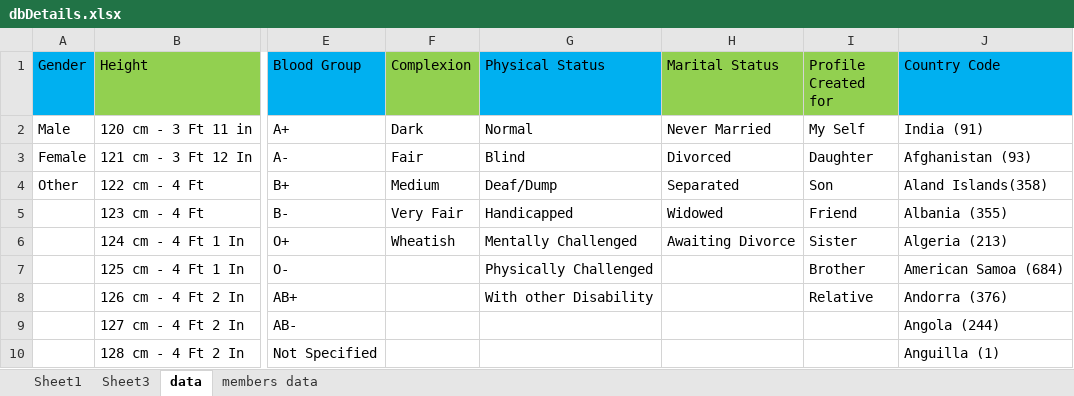
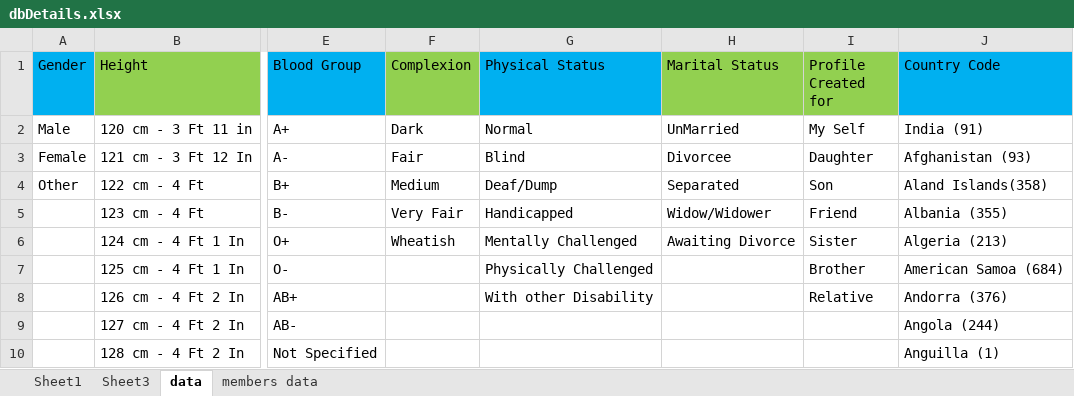
Before and after one commit to RohitKV1n0d/mattapp, an Excel workbook: static/uploads/dbDetails.xlsx, sheet data, drawn as a sheet; only a part is shown, gaps mark what is left out; values as stored, in another font and other column widths than the file's, no borders; the diff names each change by its address in the sheet, - before the commit and + after, or states it on an @@ line.

```diff
--- a/static/uploads/dbDetails.xlsx (sheet data)
+++ b/static/uploads/dbDetails.xlsx (sheet data)
-H2 (Marital Status): Never Married
+H2 (Marital Status): UnMarried
-H3 (Marital Status): Divorced
+H3 (Marital Status): Divorcee
-H5 (Marital Status): Widowed
+H5 (Marital Status): Widow/Widower
```
Also changed, not shown: sheet members data, dbDetails.xlsx, 5 other files.
